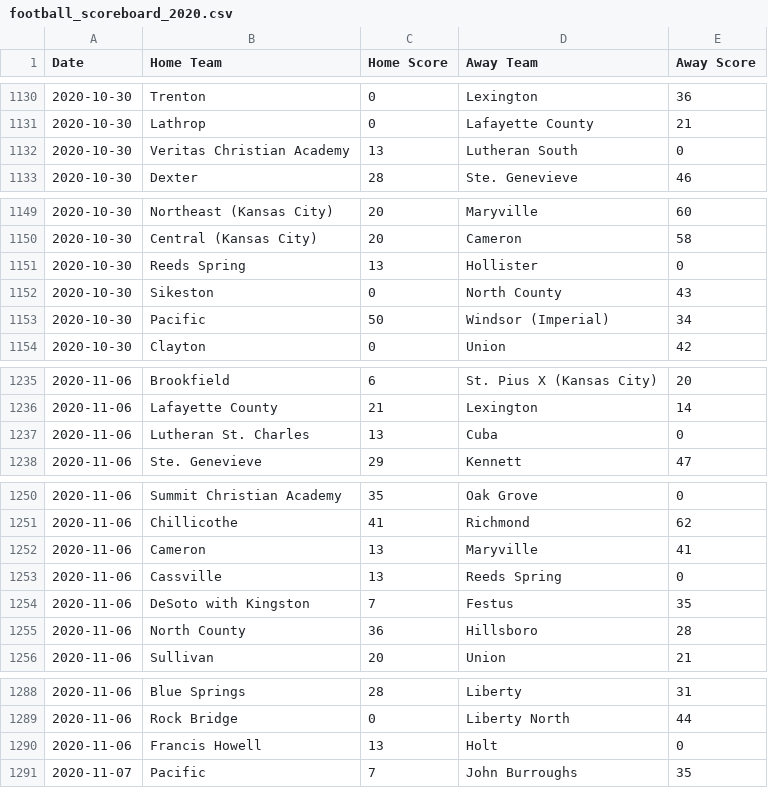
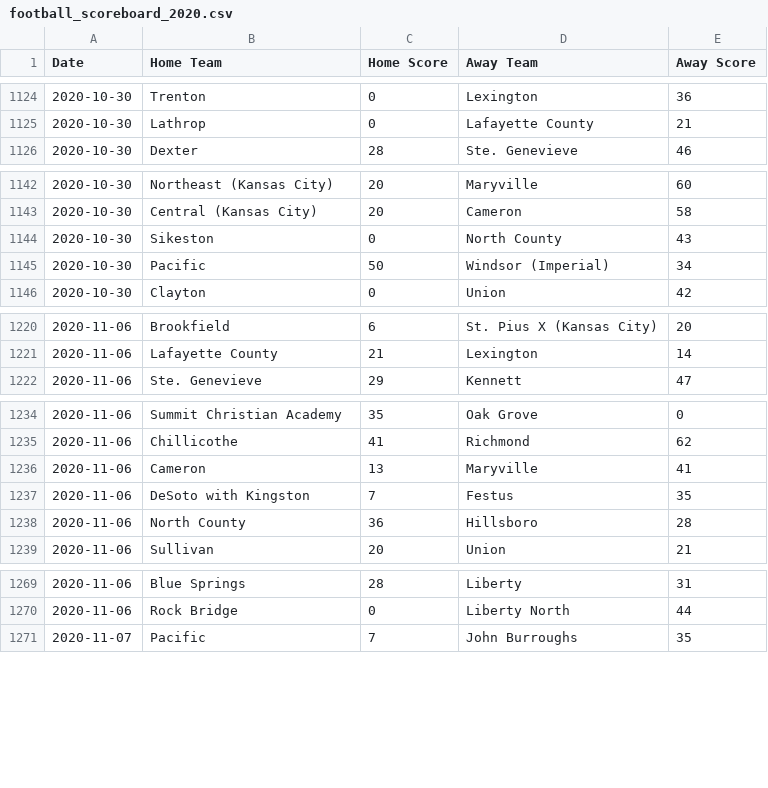
Before and after one commit to AllMOSports/football-ratings-2020, a CSV file: football_scoreboard_2020.csv, drawn as a sheet; only a part is shown, gaps mark what is left out; the diff covers the shown part only; the diff names each change by its address in the sheet, - before the commit and + after, or states it on an @@ line.

```diff
--- a/football_scoreboard_2020.csv
+++ b/football_scoreboard_2020.csv
-row 1132: 2020-10-30 | Veritas Christian Academy | 13 | Lutheran South | 0
-row 1151: 2020-10-30 | Reeds Spring | 13 | Hollister | 0
-row 1237: 2020-11-06 | Lutheran St. Charles | 13 | Cuba | 0
-row 1253: 2020-11-06 | Cassville | 13 | Reeds Spring | 0
-row 1290: 2020-11-06 | Francis Howell | 13 | Holt | 0
```
Also changed, not shown: 16 removed rows elsewhere in this file, football_rankings_2020_all.csv, football_rankings_2020_class2.csv, 12 other files.
